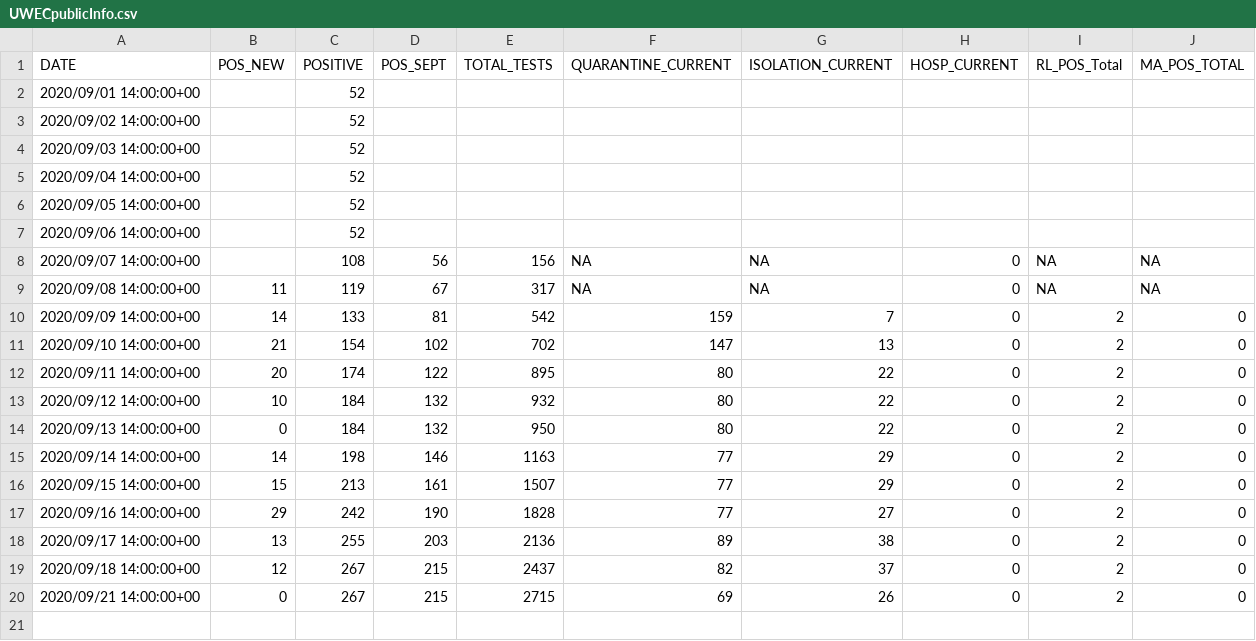
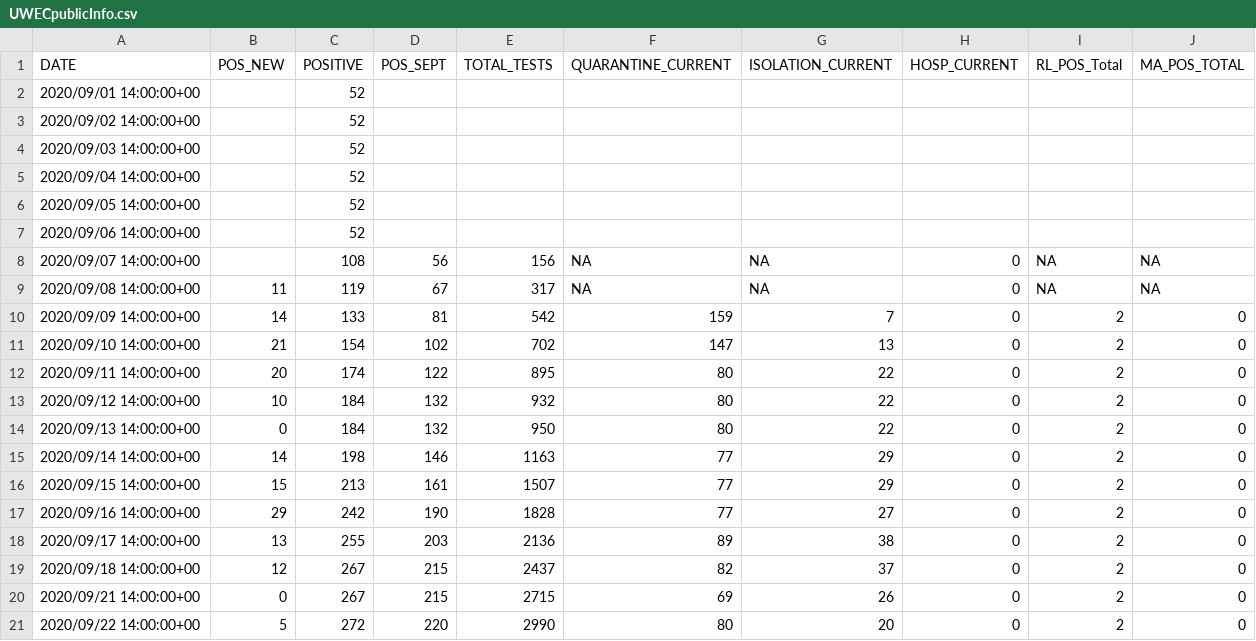
Before and after one commit to jjkraker/EauClaireCOVIDsummary, a CSV file: UWECpublicInfo.csv, drawn as a sheet; the diff names each change by its address in the sheet, - before the commit and + after, or states it on an @@ line.

Commit message:
Sept 23 update

```diff
--- a/UWECpublicInfo.csv
+++ b/UWECpublicInfo.csv
+row 21: 2020/09/22 14:00:00+00 | 5 | 272 | 220 | 2990 | 80 | 20 | 0 | 2 | 0
```
Also changed, not shown: 2 other files.
